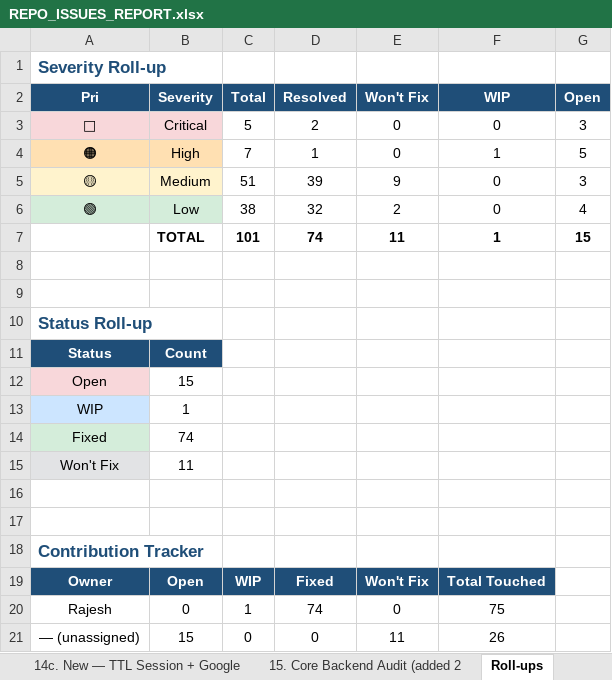
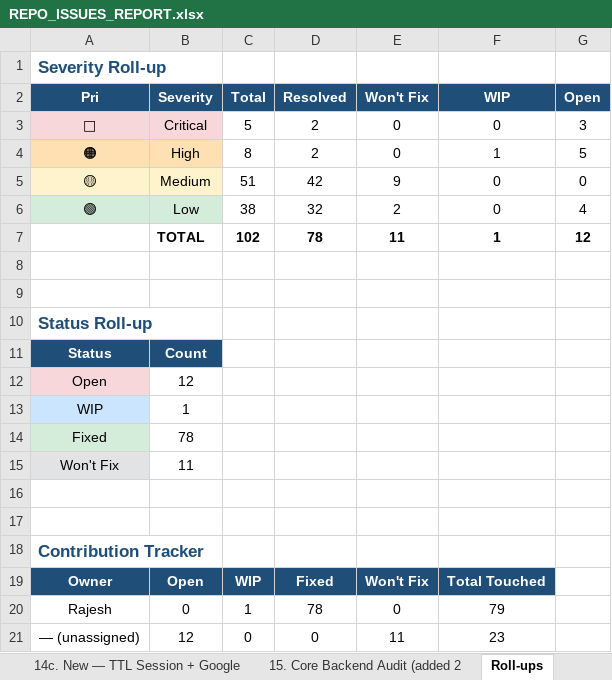
Before and after one commit to vangipuraputarunsailesh/jobpilot, an Excel workbook: REPO_ISSUES_REPORT.xlsx, sheet Roll-ups, drawn as a sheet; values as stored, in another font and other column widths than the file's, no borders; the diff names each change by its address in the sheet, - before the commit and + after, or states it on an @@ line.

```diff
--- a/REPO_ISSUES_REPORT.xlsx (sheet Roll-ups)
+++ b/REPO_ISSUES_REPORT.xlsx (sheet Roll-ups)
-C4 (Total): 7
+C4 (Total): 8
-D4 (Resolved): 1
+D4 (Resolved): 2
-D5 (Resolved): 39
+D5 (Resolved): 42
-G5 (Open): 3
+G5 (Open): 0
-C7 (Total): 101
+C7 (Total): 102
-D7 (Resolved): 74
+D7 (Resolved): 78
-G7 (Open): 15
+G7 (Open): 12
-B12 (Severity): 15
+B12 (Severity): 12
-B14 (Severity): 74
+B14 (Severity): 78
-D20 (Resolved): 74
+D20 (Resolved): 78
-F20 (WIP): 75
+F20 (WIP): 79
-B21 (Severity): 15
+B21 (Severity): 12
-F21 (WIP): 26
+F21 (WIP): 23
```
Also changed, not shown: sheet Change Log, sheet All Issues, sheet 15. Core Backend Audit (added 2, sheet 14. New — Editor History & Logo, 16 other files.
